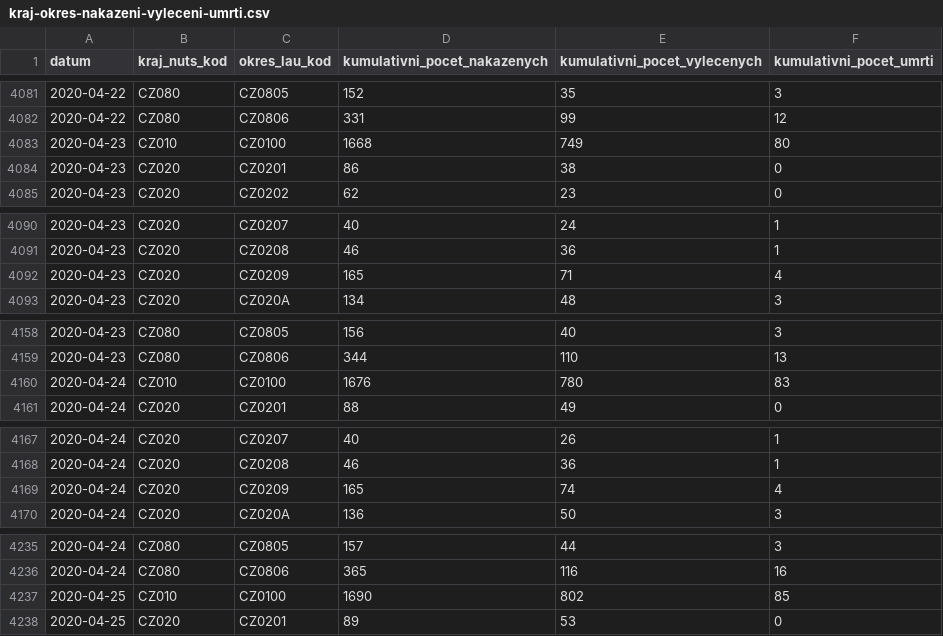
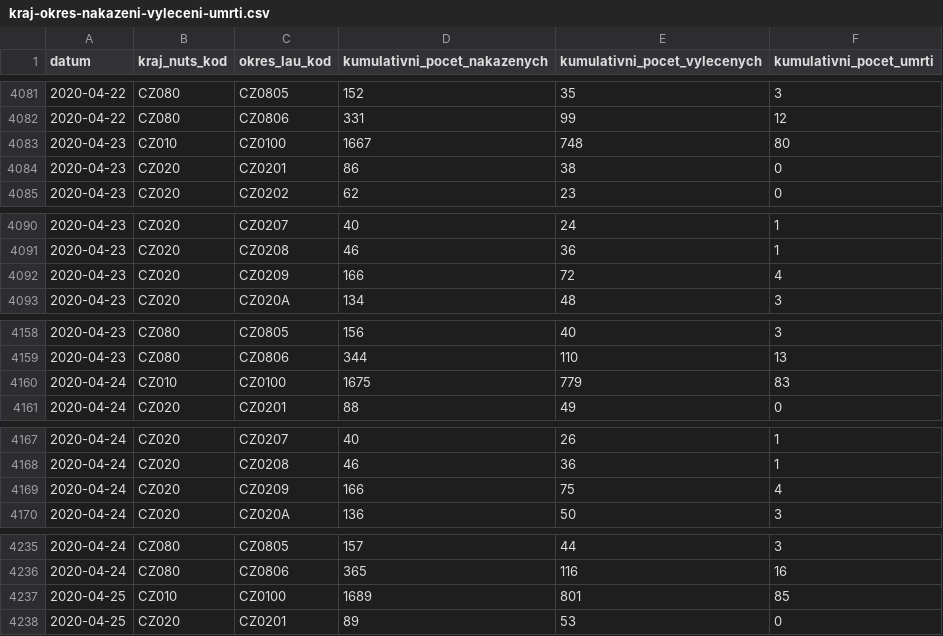
Before and after one commit to martin-majlis/covid-19, a CSV file: data/backup/onemocneni-aktualne.mzcr.cz_covid-19-v2/kraj-okres-nakazeni-vyleceni-umrti.csv, drawn as a sheet; only a part is shown, gaps mark what is left out; the diff covers the shown part only.

```diff
--- a/data/backup/onemocneni-aktualne.mzcr.cz_covid-19-v2/kraj-okres-nakazeni-vyleceni-umrti.csv
+++ b/data/backup/onemocneni-aktualne.mzcr.cz_covid-19-v2/kraj-okres-nakazeni-vyleceni-umrti.csv
@@ -4082,3 +4082,3 @@
 2020-04-22,CZ080,CZ0806,331,99,12
-2020-04-23,CZ010,CZ0100,1668,749,80
+2020-04-23,CZ010,CZ0100,1667,748,80
 2020-04-23,CZ020,CZ0201,86,38,0
@@ -4091,3 +4091,3 @@
 2020-04-23,CZ020,CZ0208,46,36,1
-2020-04-23,CZ020,CZ0209,165,71,4
+2020-04-23,CZ020,CZ0209,166,72,4
 2020-04-23,CZ020,CZ020A,134,48,3
@@ -4159,3 +4159,3 @@
 2020-04-23,CZ080,CZ0806,344,110,13
-2020-04-24,CZ010,CZ0100,1676,780,83
+2020-04-24,CZ010,CZ0100,1675,779,83
 2020-04-24,CZ020,CZ0201,88,49,0
@@ -4168,3 +4168,3 @@
 2020-04-24,CZ020,CZ0208,46,36,1
-2020-04-24,CZ020,CZ0209,165,74,4
+2020-04-24,CZ020,CZ0209,166,75,4
 2020-04-24,CZ020,CZ020A,136,50,3
@@ -4236,3 +4236,3 @@
 2020-04-24,CZ080,CZ0806,365,116,16
-2020-04-25,CZ010,CZ0100,1690,802,85
+2020-04-25,CZ010,CZ0100,1689,801,85
 2020-04-25,CZ020,CZ0201,89,53,0
```
Also changed, not shown: 116 edited cells elsewhere in this file, data/backup/onemocneni-aktualne.mzcr.cz_covid-19-v2/nakazeni-vyleceni-umrti-testy.csv, data/backup/onemocneni-aktualne.mzcr.cz_covid-19-v2/osoby.csv, 17 other files.
